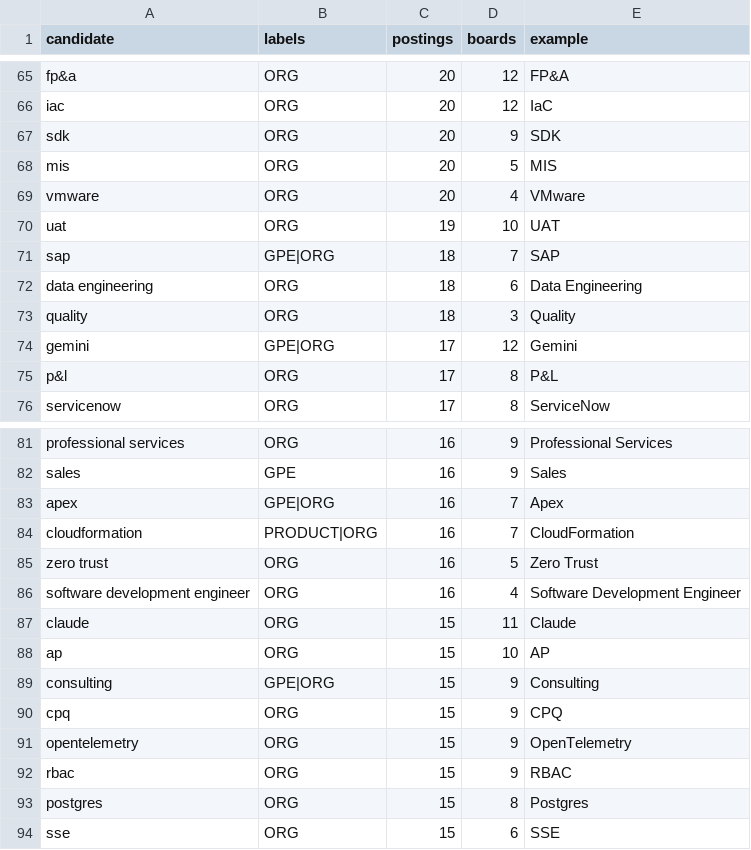
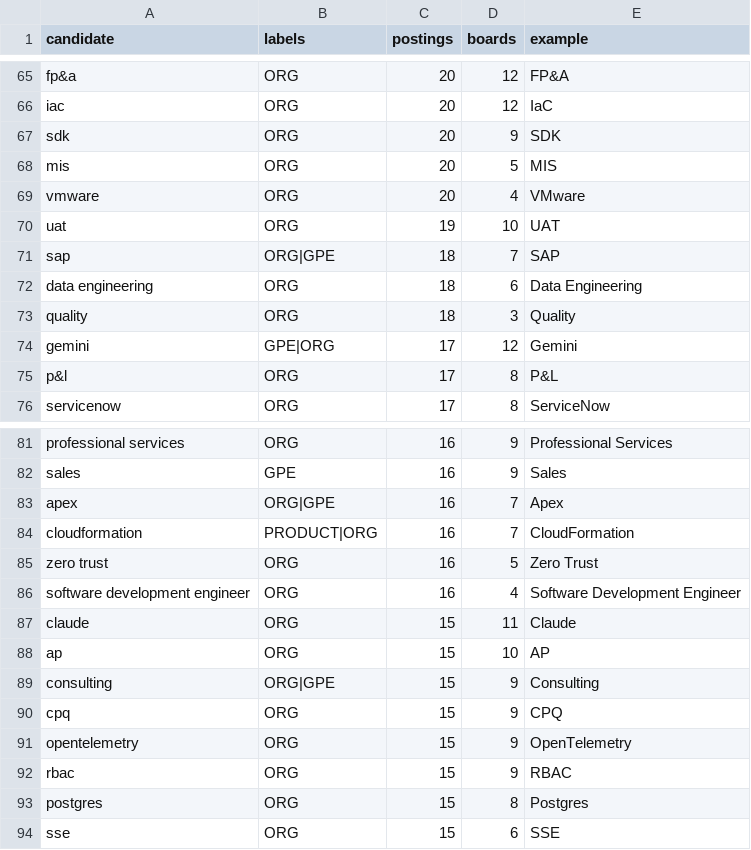
Before and after one commit to shreyasinha1502/job-market-xray, a CSV file: data/processed/skill_reports/ner_candidates_2026-10-01.csv, drawn as a sheet; only a part is shown, gaps mark what is left out; the diff covers the shown part only.

```diff
--- a/data/processed/skill_reports/ner_candidates_2026-10-01.csv
+++ b/data/processed/skill_reports/ner_candidates_2026-10-01.csv
@@ -70,3 +70,3 @@ vmware,ORG,20,4,VMware
 uat,ORG,19,10,UAT
-sap,GPE|ORG,18,7,SAP
+sap,ORG|GPE,18,7,SAP
 data engineering,ORG,18,6,Data Engineering
@@ -82,3 +82,3 @@ professional services,ORG,16,9,Professional Services
 sales,GPE,16,9,Sales
-apex,GPE|ORG,16,7,Apex
+apex,ORG|GPE,16,7,Apex
 cloudformation,PRODUCT|ORG,16,7,CloudFormation
@@ -88,3 +88,3 @@ claude,ORG,15,11,Claude
 ap,ORG,15,10,AP
-consulting,GPE|ORG,15,9,Consulting
+consulting,ORG|GPE,15,9,Consulting
 cpq,ORG,15,9,CPQ
```
Also changed, not shown: 10 edited cells elsewhere in this file, 19 other files.
